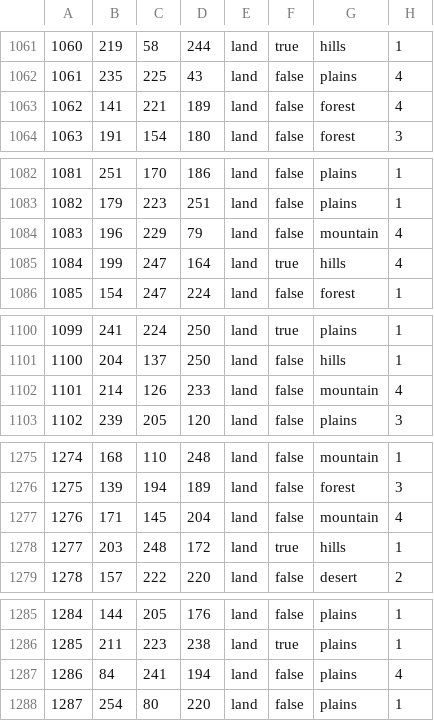
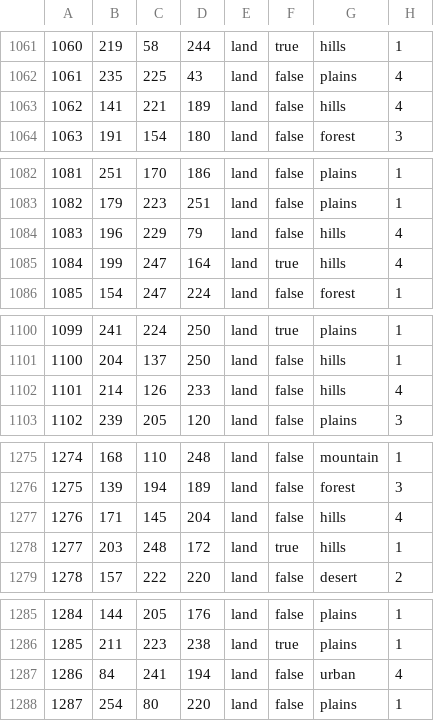
Before and after one commit to Feveros/ProjectUlysses_test, a CSV file: map/definition.csv, drawn as a sheet; only a part is shown, gaps mark what is left out; the diff covers the shown part only.

```diff
--- a/map/definition.csv
+++ b/map/definition.csv
@@ -1062,3 +1062,3 @@
 1061;235;225;43;land;false;plains;4
-1062;141;221;189;land;false;forest;4
+1062;141;221;189;land;false;hills;4
 1063;191;154;180;land;false;forest;3
@@ -1083,3 +1083,3 @@
 1082;179;223;251;land;false;plains;1
-1083;196;229;79;land;false;mountain;4
+1083;196;229;79;land;false;hills;4
 1084;199;247;164;land;true;hills;4
@@ -1101,3 +1101,3 @@
 1100;204;137;250;land;false;hills;1
-1101;214;126;233;land;false;mountain;4
+1101;214;126;233;land;false;hills;4
 1102;239;205;120;land;false;plains;3
@@ -1276,3 +1276,3 @@
 1275;139;194;189;land;false;forest;3
-1276;171;145;204;land;false;mountain;4
+1276;171;145;204;land;false;hills;4
 1277;203;248;172;land;true;hills;1
@@ -1286,3 +1286,3 @@
 1285;211;223;238;land;true;plains;1
-1286;84;241;194;land;false;plains;4
+1286;84;241;194;land;false;urban;4
 1287;254;80;220;land;false;plains;1
```
Also changed, not shown: 46 edited cells elsewhere in this file, 34 other files.
